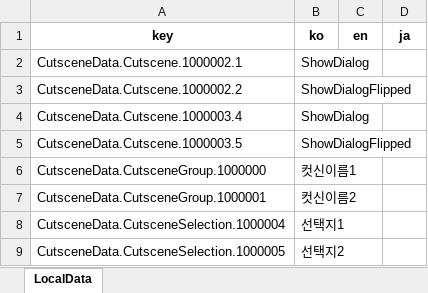
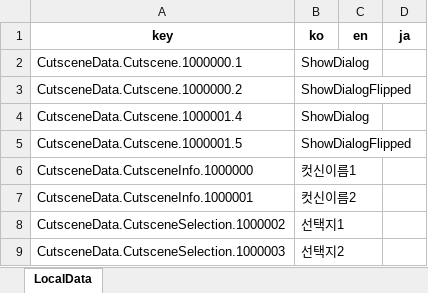
Before and after one commit to Lunaria-Project/lunaria-data-json, an Excel workbook: data/_meta/LocalData.xlsx, sheet LocalData, drawn as a sheet; values as stored, in another font and other column widths than the file's, no borders; the diff names each change by its address in the sheet, - before the commit and + after, or states it on an @@ line.

```diff
--- a/data/_meta/LocalData.xlsx (sheet LocalData)
+++ b/data/_meta/LocalData.xlsx (sheet LocalData)
-A2 (key): CutsceneData.Cutscene.1000002.1
+A2 (key): CutsceneData.Cutscene.1000000.1
-A3 (key): CutsceneData.Cutscene.1000002.2
+A3 (key): CutsceneData.Cutscene.1000000.2
-A4 (key): CutsceneData.Cutscene.1000003.4
+A4 (key): CutsceneData.Cutscene.1000001.4
-A5 (key): CutsceneData.Cutscene.1000003.5
+A5 (key): CutsceneData.Cutscene.1000001.5
-A6 (key): CutsceneData.CutsceneGroup.1000000
+A6 (key): CutsceneData.CutsceneInfo.1000000
-A7 (key): CutsceneData.CutsceneGroup.1000001
+A7 (key): CutsceneData.CutsceneInfo.1000001
-A8 (key): CutsceneData.CutsceneSelection.1000004
+A8 (key): CutsceneData.CutsceneSelection.1000002
-A9 (key): CutsceneData.CutsceneSelection.1000005
+A9 (key): CutsceneData.CutsceneSelection.1000003
```
Also changed, not shown: 5 other files.
